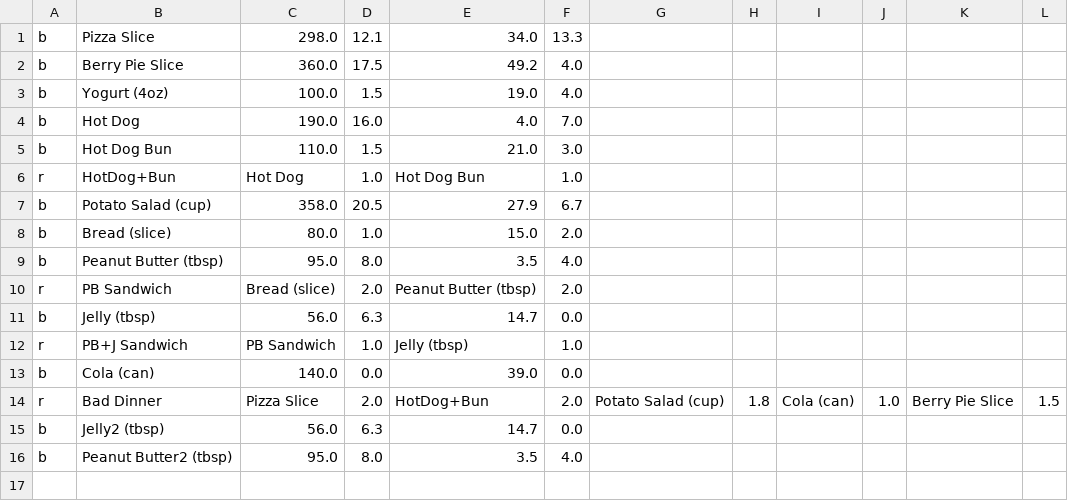
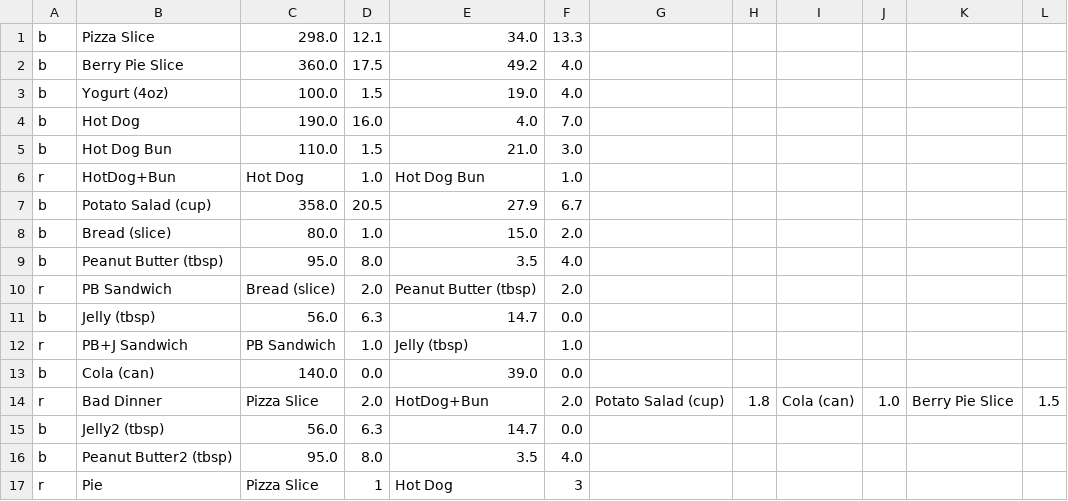
Before and after one commit to DennyLk/DietManager, a CSV file: assets/foods.csv, drawn as a sheet.

```diff
--- a/assets/foods.csv
+++ b/assets/foods.csv
@@ -16 +16,2 @@ b,Jelly2 (tbsp),56.0,6.3,14.7,0.0
 b,Peanut Butter2 (tbsp),95.0,8.0,3.5,4.0
+r,Pie,Pizza Slice,1,Hot Dog,3
```
Also changed, not shown: assets/log.csv, 4 other files.
